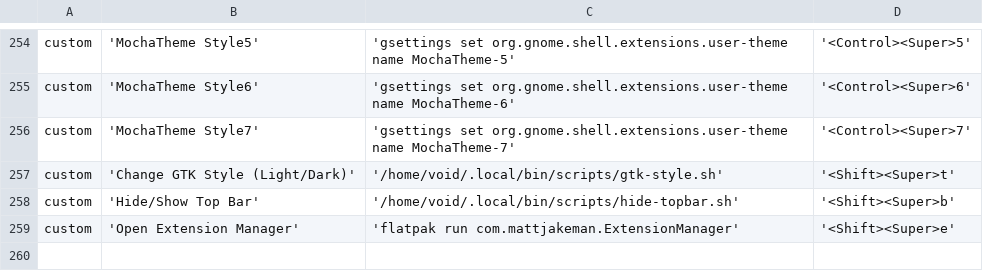
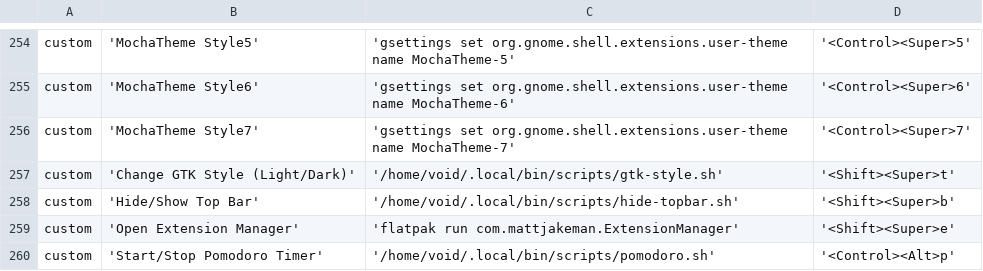
Before and after one commit to lime-desu/dootsfile, a CSV file: config/gnome-keybindings.csv, drawn as a sheet; only a part is shown, gaps mark what is left out; the diff names each change by its address in the sheet, - before the commit and + after, or states it on an @@ line.

Commit message:
add gnome-pomodoro and custom start/stop action
`Ctrl+Alt+P` - would start/stop pomodoro

when it starts: open another terminal instance and run lofi and disable
safeeyes (since having two popups are annoying)
and if stops: will close the lofi session and enable safeeyes instance

```diff
--- a/config/gnome-keybindings.csv
+++ b/config/gnome-keybindings.csv
+row 260: custom | 'Start/Stop Pomodoro Timer' | '/home/void/.local/bin/scripts/pomodoro.sh' | '<Control><Alt>p'
```
Also changed, not shown: 4 other files.
